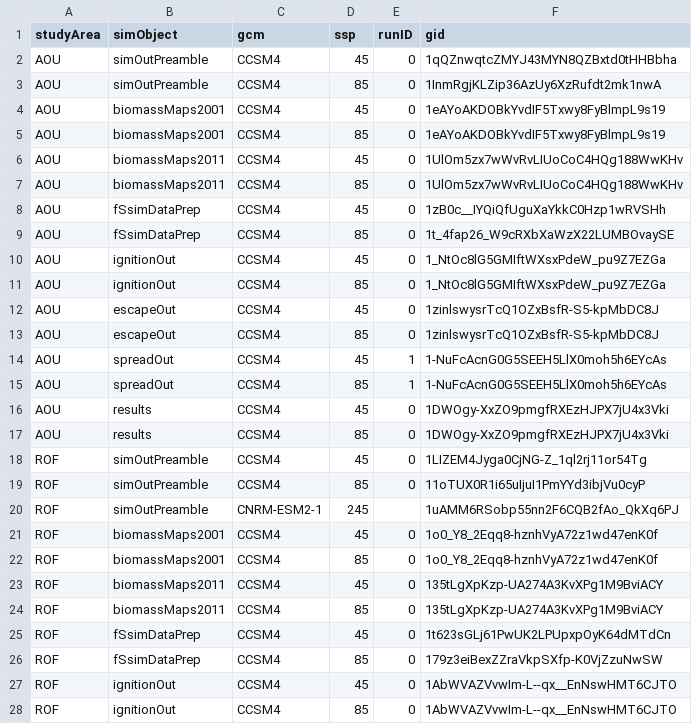
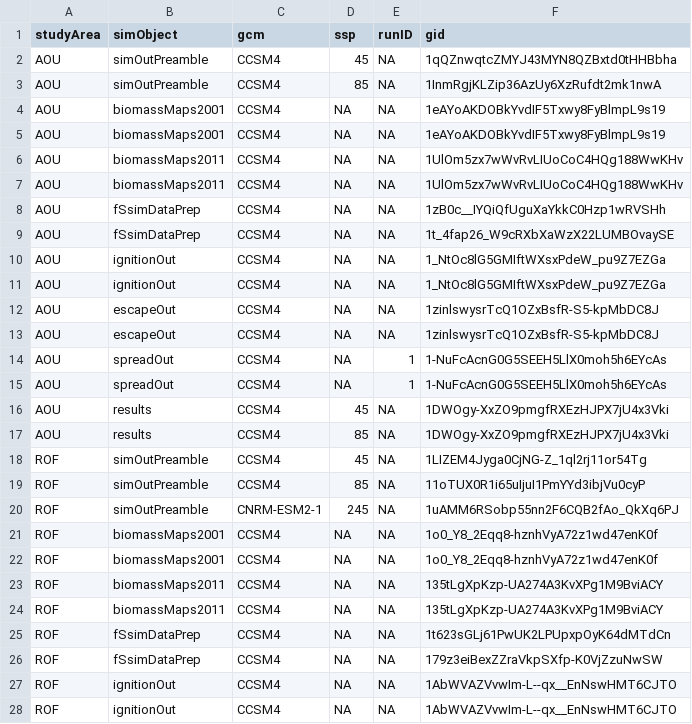
Before and after one commit to FOR-CAST/Ontario_AOU_ROF, a CSV file: 05-google-ids.csv, drawn as a sheet; only a part is shown; the diff covers the shown part only.

Commit message:
update google ids file

```diff
--- a/05-google-ids.csv
+++ b/05-google-ids.csv
@@ -1,28 +1,28 @@
 studyArea,simObject,gcm,ssp,runID,gid
-AOU,simOutPreamble,CCSM4,45,0,1qQZnwqtcZMYJ43MYN8QZBxtd0tHHBbha
-AOU,simOutPreamble,CCSM4,85,0,1InmRgjKLZip36AzUy6XzRufdt2mk1nwA
-AOU,biomassMaps2001,CCSM4,45,0,1eAYoAKDOBkYvdIF5Txwy8FyBlmpL9s19
-AOU,biomassMaps2001,CCSM4,85,0,1eAYoAKDOBkYvdIF5Txwy8FyBlmpL9s19
-AOU,biomassMaps2011,CCSM4,45,0,1UlOm5zx7wWvRvLIUoCoC4HQg188WwKHv
-AOU,biomassMaps2011,CCSM4,85,0,1UlOm5zx7wWvRvLIUoCoC4HQg188WwKHv
-AOU,fSsimDataPrep,CCSM4,45,0,1zB0c__IYQiQfUguXaYkkC0Hzp1wRVSHh
-AOU,fSsimDataPrep,CCSM4,85,0,1t_4fap26_W9cRXbXaWzX22LUMBOvaySE
-AOU,ignitionOut,CCSM4,45,0,1_NtOc8lG5GMIftWXsxPdeW_pu9Z7EZGa
-AOU,ignitionOut,CCSM4,85,0,1_NtOc8lG5GMIftWXsxPdeW_pu9Z7EZGa
-AOU,escapeOut,CCSM4,45,0,1zinlswysrTcQ1OZxBsfR-S5-kpMbDC8J
-AOU,escapeOut,CCSM4,85,0,1zinlswysrTcQ1OZxBsfR-S5-kpMbDC8J
-AOU,spreadOut,CCSM4,45,1,1-NuFcAcnG0G5SEEH5LlX0moh5h6EYcAs
-AOU,spreadOut,CCSM4,85,1,1-NuFcAcnG0G5SEEH5LlX0moh5h6EYcAs
-AOU,results,CCSM4,45,0,1DWOgy-XxZO9pmgfRXEzHJPX7jU4x3Vki
-AOU,results,CCSM4,85,0,1DWOgy-XxZO9pmgfRXEzHJPX7jU4x3Vki
-ROF,simOutPreamble,CCSM4,45,0,1LIZEM4Jyga0CjNG-Z_1ql2rj11or54Tg
-ROF,simOutPreamble,CCSM4,85,0,11oTUX0R1i65uIjuI1PmYYd3ibjVu0cyP
-ROF,simOutPreamble,CNRM-ESM2-1,245,,1uAMM6RSobp55nn2F6CQB2fAo_QkXq6PJ
-ROF,biomassMaps2001,CCSM4,45,0,1o0_Y8_2Eqq8-hznhVyA72z1wd47enK0f
-ROF,biomassMaps2001,CCSM4,85,0,1o0_Y8_2Eqq8-hznhVyA72z1wd47enK0f
-ROF,biomassMaps2011,CCSM4,45,0,135tLgXpKzp-UA274A3KvXPg1M9BviACY
-ROF,biomassMaps2011,CCSM4,85,0,135tLgXpKzp-UA274A3KvXPg1M9BviACY
-ROF,fSsimDataPrep,CCSM4,45,0,1t623sGLj61PwUK2LPUpxpOyK64dMTdCn
-ROF,fSsimDataPrep,CCSM4,85,0,179z3eiBexZZraVkpSXfp-K0VjZzuNwSW
-ROF,ignitionOut,CCSM4,45,0,1AbWVAZVvwIm-L--qx__EnNswHMT6CJTO
-ROF,ignitionOut,CCSM4,85,0,1AbWVAZVvwIm-L--qx__EnNswHMT6CJTO
+AOU,simOutPreamble,CCSM4,45,NA,1qQZnwqtcZMYJ43MYN8QZBxtd0tHHBbha
+AOU,simOutPreamble,CCSM4,85,NA,1InmRgjKLZip36AzUy6XzRufdt2mk1nwA
+AOU,biomassMaps2001,CCSM4,NA,NA,1eAYoAKDOBkYvdIF5Txwy8FyBlmpL9s19
+AOU,biomassMaps2001,CCSM4,NA,NA,1eAYoAKDOBkYvdIF5Txwy8FyBlmpL9s19
+AOU,biomassMaps2011,CCSM4,NA,NA,1UlOm5zx7wWvRvLIUoCoC4HQg188WwKHv
+AOU,biomassMaps2011,CCSM4,NA,NA,1UlOm5zx7wWvRvLIUoCoC4HQg188WwKHv
+AOU,fSsimDataPrep,CCSM4,NA,NA,1zB0c__IYQiQfUguXaYkkC0Hzp1wRVSHh
+AOU,fSsimDataPrep,CCSM4,NA,NA,1t_4fap26_W9cRXbXaWzX22LUMBOvaySE
+AOU,ignitionOut,CCSM4,NA,NA,1_NtOc8lG5GMIftWXsxPdeW_pu9Z7EZGa
+AOU,ignitionOut,CCSM4,NA,NA,1_NtOc8lG5GMIftWXsxPdeW_pu9Z7EZGa
+AOU,escapeOut,CCSM4,NA,NA,1zinlswysrTcQ1OZxBsfR-S5-kpMbDC8J
+AOU,escapeOut,CCSM4,NA,NA,1zinlswysrTcQ1OZxBsfR-S5-kpMbDC8J
+AOU,spreadOut,CCSM4,NA,1,1-NuFcAcnG0G5SEEH5LlX0moh5h6EYcAs
+AOU,spreadOut,CCSM4,NA,1,1-NuFcAcnG0G5SEEH5LlX0moh5h6EYcAs
+AOU,results,CCSM4,45,NA,1DWOgy-XxZO9pmgfRXEzHJPX7jU4x3Vki
+AOU,results,CCSM4,85,NA,1DWOgy-XxZO9pmgfRXEzHJPX7jU4x3Vki
+ROF,simOutPreamble,CCSM4,45,NA,1LIZEM4Jyga0CjNG-Z_1ql2rj11or54Tg
+ROF,simOutPreamble,CCSM4,85,NA,11oTUX0R1i65uIjuI1PmYYd3ibjVu0cyP
+ROF,simOutPreamble,CNRM-ESM2-1,245,NA,1uAMM6RSobp55nn2F6CQB2fAo_QkXq6PJ
+ROF,biomassMaps2001,CCSM4,NA,NA,1o0_Y8_2Eqq8-hznhVyA72z1wd47enK0f
+ROF,biomassMaps2001,CCSM4,NA,NA,1o0_Y8_2Eqq8-hznhVyA72z1wd47enK0f
+ROF,biomassMaps2011,CCSM4,NA,NA,135tLgXpKzp-UA274A3KvXPg1M9BviACY
+ROF,biomassMaps2011,CCSM4,NA,NA,135tLgXpKzp-UA274A3KvXPg1M9BviACY
+ROF,fSsimDataPrep,CCSM4,NA,NA,1t623sGLj61PwUK2LPUpxpOyK64dMTdCn
+ROF,fSsimDataPrep,CCSM4,NA,NA,179z3eiBexZZraVkpSXfp-K0VjZzuNwSW
+ROF,ignitionOut,CCSM4,NA,NA,1AbWVAZVvwIm-L--qx__EnNswHMT6CJTO
+ROF,ignitionOut,CCSM4,NA,NA,1AbWVAZVvwIm-L--qx__EnNswHMT6CJTO
```
Also changed, not shown: 8 edited cells elsewhere in this file.
